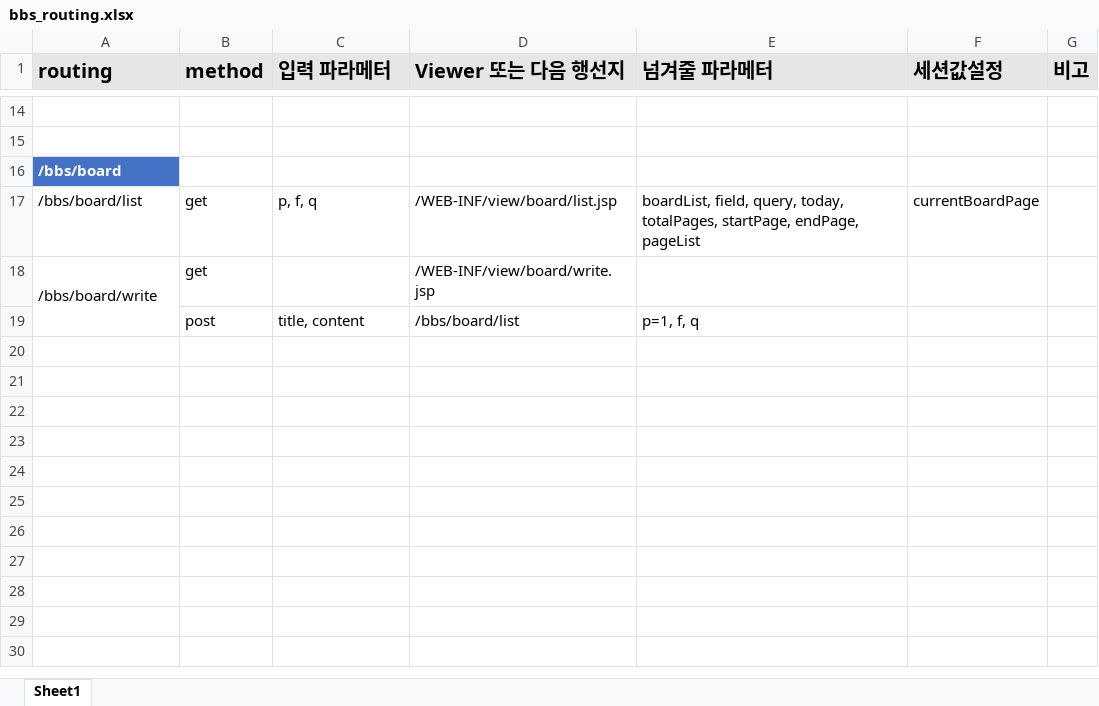
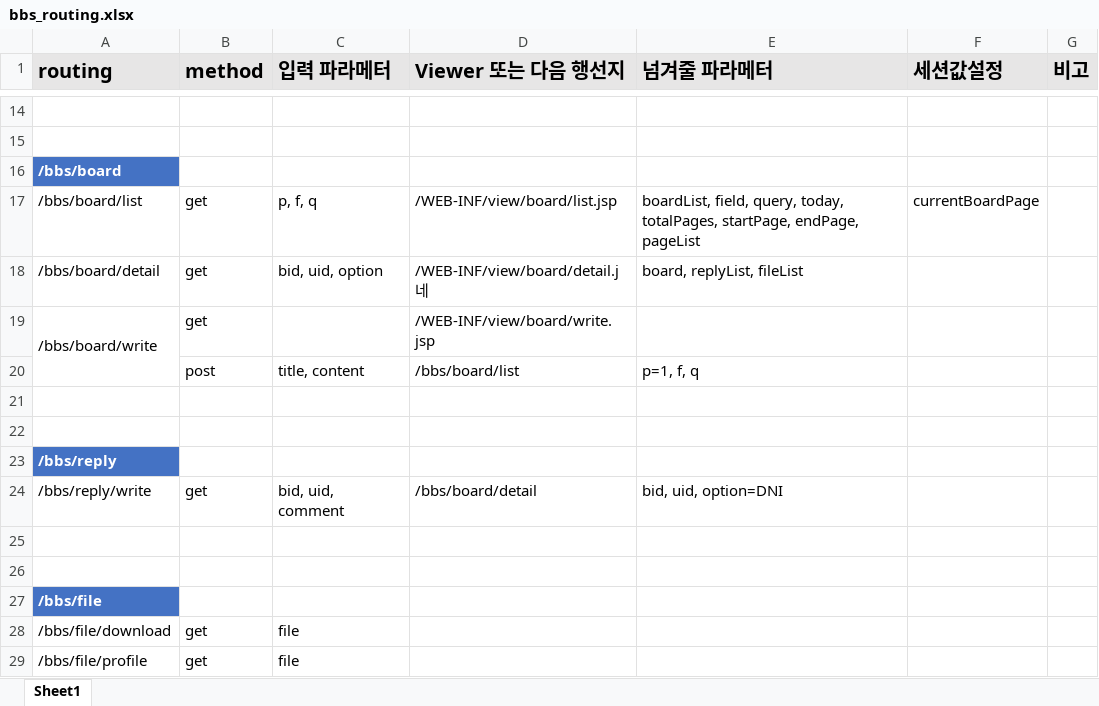
Before and after one commit to ssmpet/Maben-BBS-2023.07, an Excel workbook: bbs_routing.xlsx, sheet Sheet1, drawn as a sheet; only a part is shown, gaps mark what is left out; values as stored, in another font and other column widths than the file's, no borders; the diff names each change by its address in the sheet, - before the commit and + after, or states it on an @@ line.

Commit message:
BBS board list & board insert & reply

```diff
--- a/bbs_routing.xlsx (sheet Sheet1)
+++ b/bbs_routing.xlsx (sheet Sheet1)
+row 18: /bbs/board/detail | get | bid, uid, option | /WEB-INF/view/board/detail.j네 | board, replyList, fileList
+row 21: (empty)
+row 22: (empty)
+row 23: /bbs/reply
+row 24: /bbs/reply/write | get | bid, uid, comment | /bbs/board/detail | bid, uid, option=DNI
+row 25: (empty)
+row 26: (empty)
+row 27: /bbs/file
+row 28: /bbs/file/download | get | file
+row 29: /bbs/file/profile | get | file
```
Also changed, not shown: 17 other files.
